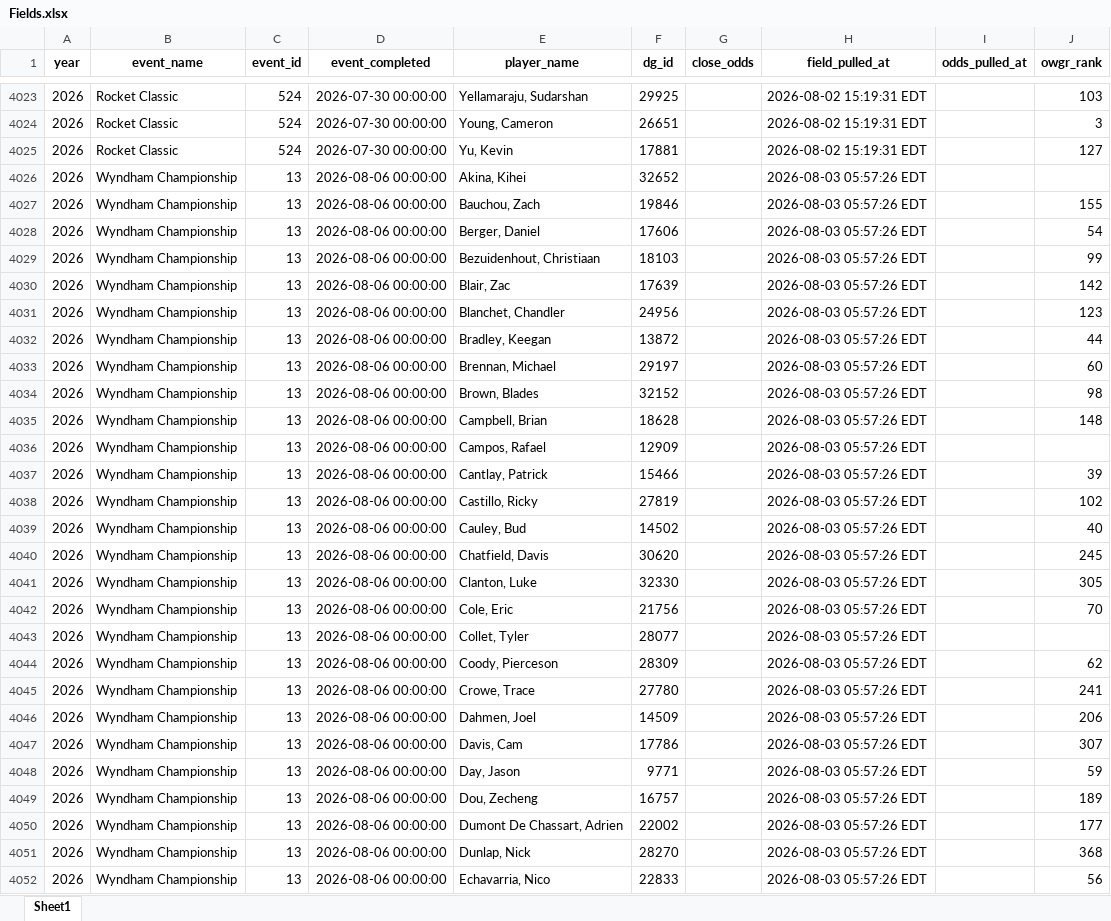
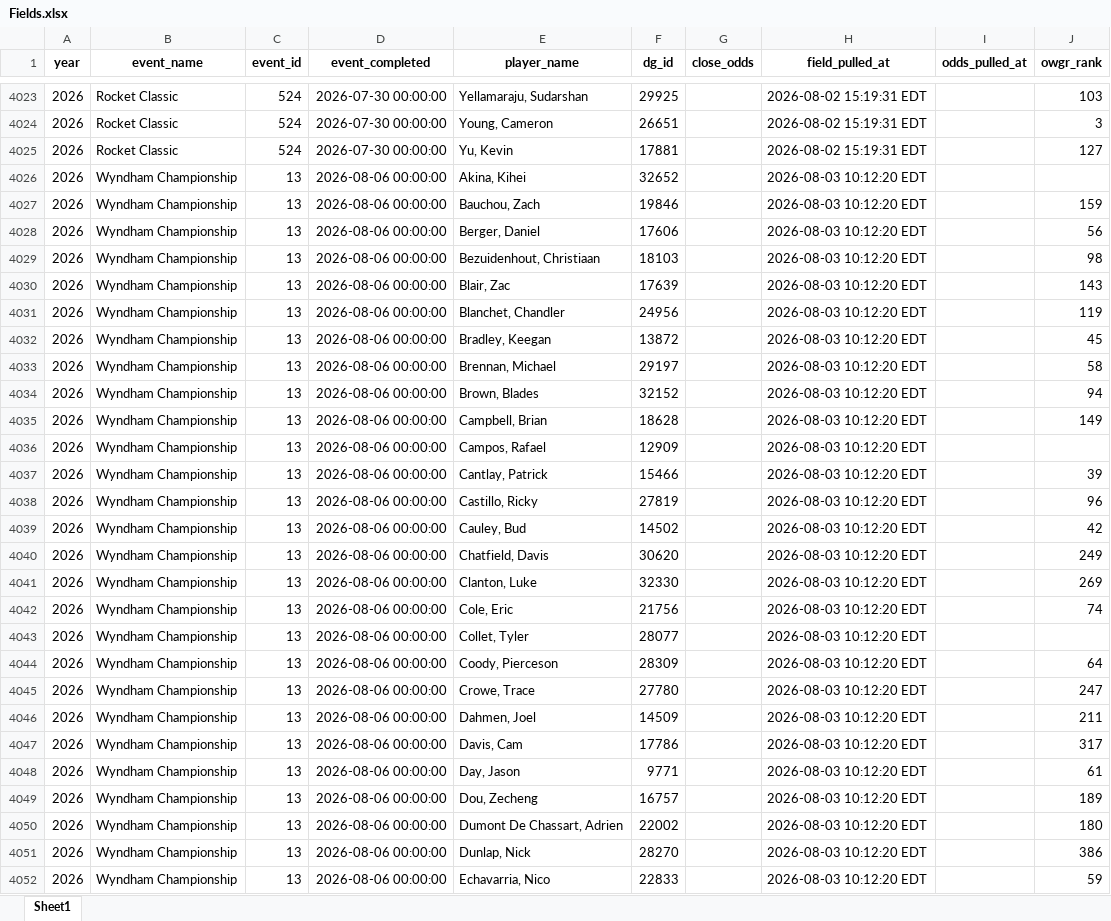
Before and after one commit to nayjaycee/TourStats, an Excel workbook: Data/in Use/Fields.xlsx, sheet Sheet1, drawn as a sheet; only a part is shown, gaps mark what is left out; values as stored, in another font and other column widths than the file's, no borders; the diff covers the shown part only; the diff names each change by its address in the sheet, - before the commit and + after, or states it on an @@ line.

Commit message:
data: field/odds refresh 2026-08-03 10:12 ET

```diff
--- a/Data/in Use/Fields.xlsx (sheet Sheet1)
+++ b/Data/in Use/Fields.xlsx (sheet Sheet1)
-H4026:H4052 (field_pulled_at): 2026-08-03 05:57:26 EDT
+H4026:H4052 (field_pulled_at): 2026-08-03 10:12:20 EDT
-J4027 (owgr_rank): 155
+J4027 (owgr_rank): 159
-J4028 (owgr_rank): 54
+J4028 (owgr_rank): 56
-J4029 (owgr_rank): 99
+J4029 (owgr_rank): 98
-J4030 (owgr_rank): 142
+J4030 (owgr_rank): 143
-J4031 (owgr_rank): 123
+J4031 (owgr_rank): 119
-J4032 (owgr_rank): 44
+J4032 (owgr_rank): 45
-J4033 (owgr_rank): 60
+J4033 (owgr_rank): 58
-J4034 (owgr_rank): 98
+J4034 (owgr_rank): 94
-J4035 (owgr_rank): 148
+J4035 (owgr_rank): 149
-J4038 (owgr_rank): 102
+J4038 (owgr_rank): 96
-J4039 (owgr_rank): 40
+J4039 (owgr_rank): 42
-J4040 (owgr_rank): 245
+J4040 (owgr_rank): 249
-J4041 (owgr_rank): 305
+J4041 (owgr_rank): 269
-J4042 (owgr_rank): 70
+J4042 (owgr_rank): 74
-J4044 (owgr_rank): 62
+J4044 (owgr_rank): 64
-J4045 (owgr_rank): 241
+J4045 (owgr_rank): 247
-J4046 (owgr_rank): 206
+J4046 (owgr_rank): 211
-J4047 (owgr_rank): 307
+J4047 (owgr_rank): 317
-J4048 (owgr_rank): 59
+J4048 (owgr_rank): 61
-J4050 (owgr_rank): 177
+J4050 (owgr_rank): 180
-J4051 (owgr_rank): 368
+J4051 (owgr_rank): 386
-J4052 (owgr_rank): 56
+J4052 (owgr_rank): 59
```
Also changed, not shown: 213 edited cells elsewhere in this sheet, Data/in Use/All_players.xlsx, 3 other files.
